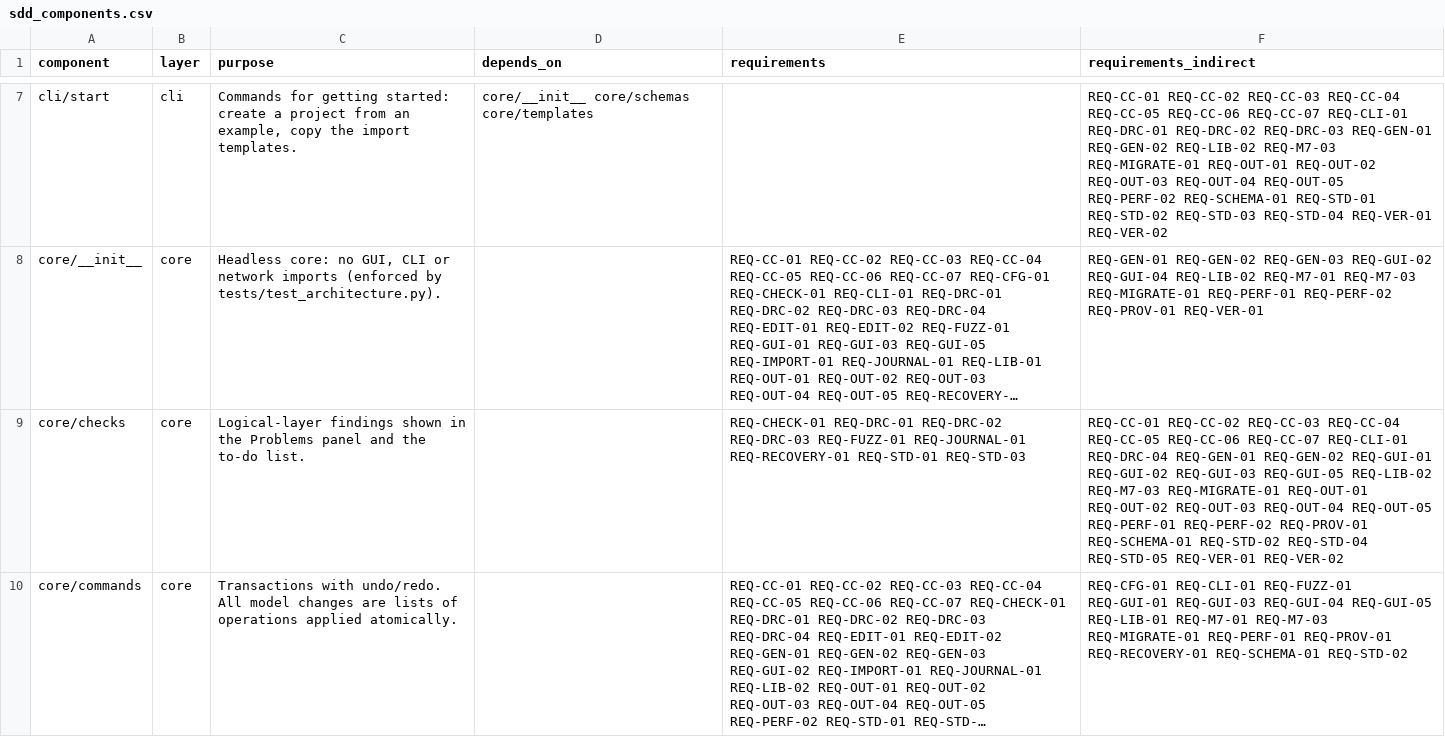
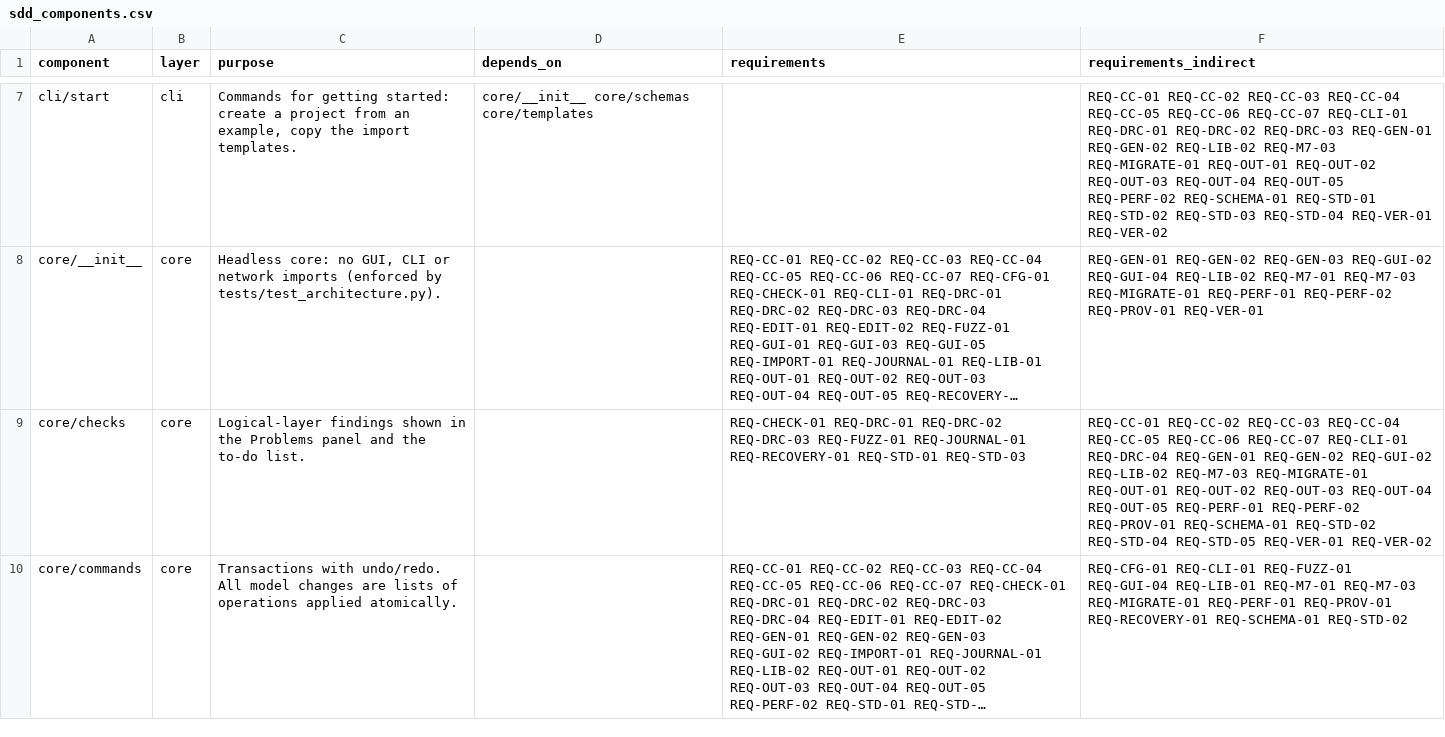
Before and after one commit to 0h3xn4/WireViz-HarnessDesignStudio, a CSV file: HarnessDesignStudio/compliance/sdd_components.csv, drawn as a sheet; only a part is shown, gaps mark what is left out; long unchanged cells end in …; the diff covers the shown part only; the diff names each change by its address in the sheet, - before the commit and + after, or states it on an @@ line.

```diff
--- a/HarnessDesignStudio/compliance/sdd_components.csv
+++ b/HarnessDesignStudio/compliance/sdd_components.csv
-F9 (requirements_indirect): …REQ-GEN-01 REQ-GEN-02 REQ-GUI-01 REQ-GUI-02 REQ-GUI-03 REQ-GUI-05 REQ-LIB-02 REQ-M7-03…
+F9 (requirements_indirect): …REQ-GEN-01 REQ-GEN-02 REQ-GUI-02 REQ-LIB-02 REQ-M7-03…
-F10 (requirements_indirect): …REQ-CLI-01 REQ-FUZZ-01 REQ-GUI-01 REQ-GUI-03 REQ-GUI-04 REQ-GUI-05 REQ-LIB-01 REQ-M7-01…
+F10 (requirements_indirect): …REQ-CLI-01 REQ-FUZZ-01 REQ-GUI-04 REQ-LIB-01 REQ-M7-01…
```
Also changed, not shown: 1 added row and 32 edited cells elsewhere in this file, 22 other files.
